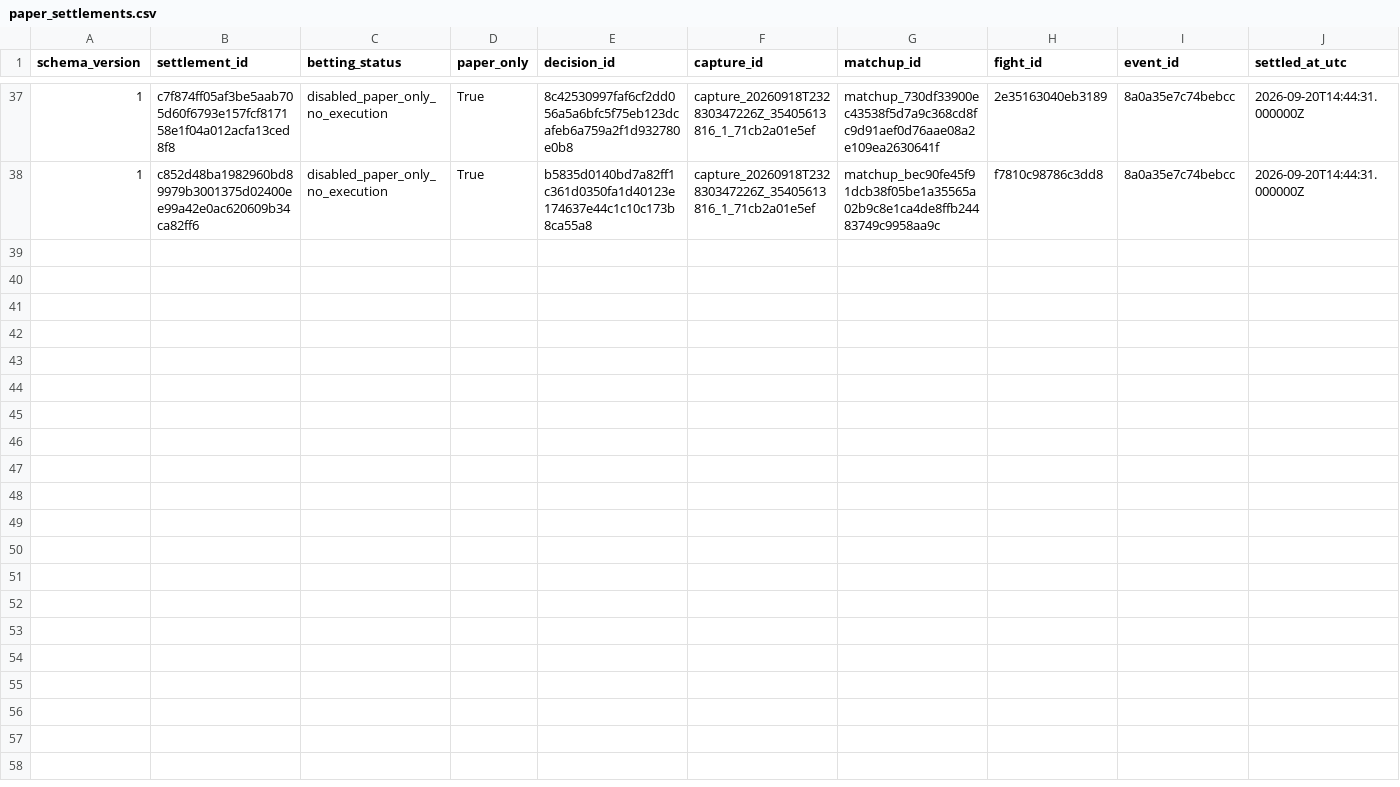
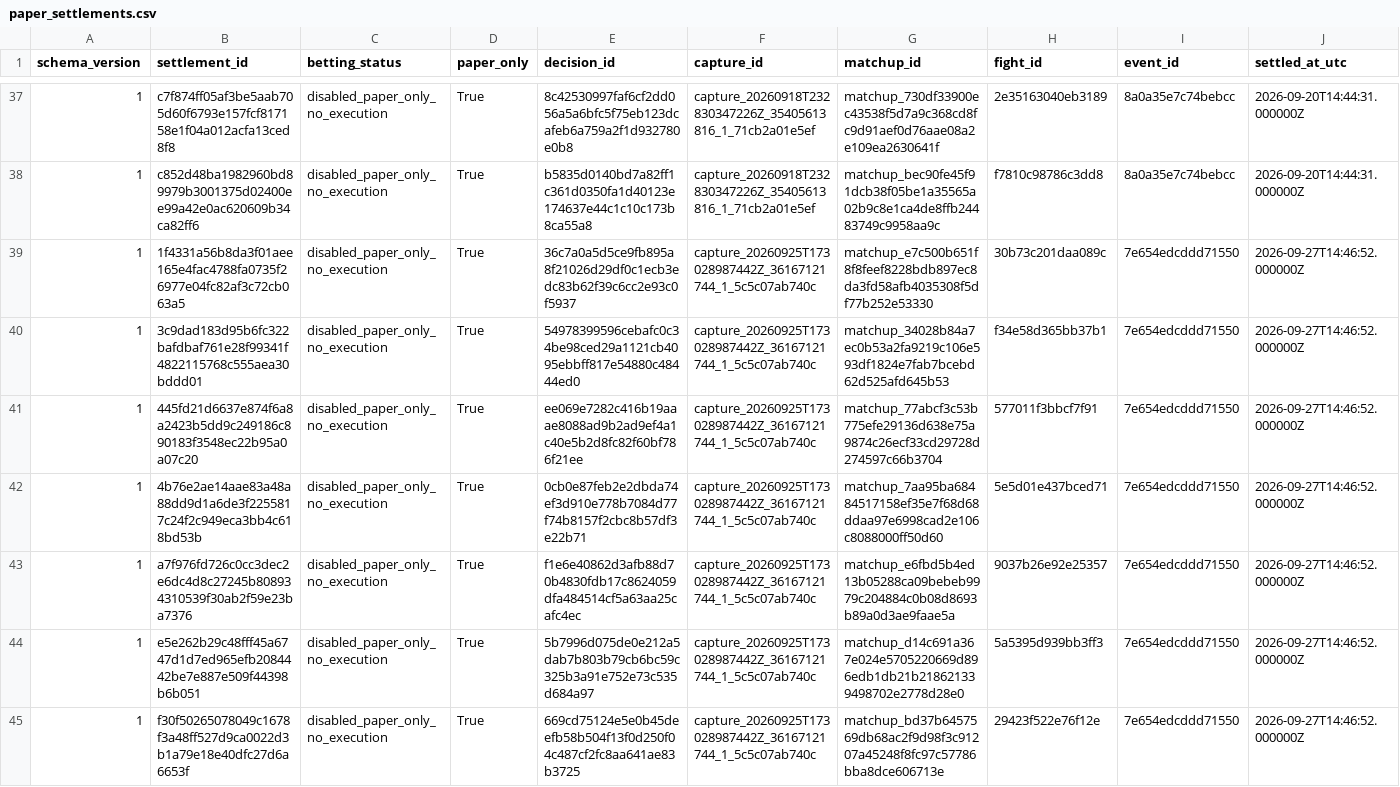
Before and after one commit to alexchandler100/UFC_Prediction_2022, a CSV file: src/content/data/market/paper_settlements.csv, drawn as a sheet; only a part is shown, gaps mark what is left out; rows hold the shown columns only; the diff names each change by its address in the sheet, - before the commit and + after, or states it on an @@ line.

```diff
--- a/src/content/data/market/paper_settlements.csv
+++ b/src/content/data/market/paper_settlements.csv
+row 39: 1 | 1f4331a56b8da3f01aee165e4fac4788fa0735f26977e04fc82af3c72cb063a5 | disabled_paper_only_no_execution | True | 36c7a0a5d5ce9fb895a8f21026d29df0c1ecb3edc83b62f39c6cc2e93c0f5937 | capture_20260925T173028987442Z_36167121744_1_5c5c07ab740c | matchup_e7c500b651f8f8feef8228bdb897ec8da3fd58afb4035308f5df77b252e53330 | 30b73c201daa089c | 7e654edcddd71550 | 2026-09-27T14:46:52.000000Z
+row 40: 1 | 3c9dad183d95b6fc322bafdbaf761e28f99341f4822115768c555aea30bddd01 | disabled_paper_only_no_execution | True | 54978399596cebafc0c34be98ced29a1121cb4095ebbff817e54880c48444ed0 | capture_20260925T173028987442Z_36167121744_1_5c5c07ab740c | matchup_34028b84a7ec0b53a2fa9219c106e593df1824e7fab7bcebd62d525afd645b53 | f34e58d365bb37b1 | 7e654edcddd71550 | 2026-09-27T14:46:52.000000Z
+row 41: 1 | 445fd21d6637e874f6a8a2423b5dd9c249186c890183f3548ec22b95a0a07c20 | disabled_paper_only_no_execution | True | ee069e7282c416b19aaae8088ad9b2ad9ef4a1c40e5b2d8fc82f60bf786f21ee | capture_20260925T173028987442Z_36167121744_1_5c5c07ab740c | matchup_77abcf3c53b775efe29136d638e75a9874c26ecf33cd29728d274597c66b3704 | 577011f3bbcf7f91 | 7e654edcddd71550 | 2026-09-27T14:46:52.000000Z
+row 42: 1 | 4b76e2ae14aae83a48a88dd9d1a6de3f2255817c24f2c949eca3bb4c618bd53b | disabled_paper_only_no_execution | True | 0cb0e87feb2e2dbda74ef3d910e778b7084d77f74b8157f2cbc8b57df3e22b71 | capture_20260925T173028987442Z_36167121744_1_5c5c07ab740c | matchup_7aa95ba68484517158ef35e7f68d68ddaa97e6998cad2e106c8088000ff50d60 | 5e5d01e437bced71 | 7e654edcddd71550 | 2026-09-27T14:46:52.000000Z
+row 43: 1 | a7f976fd726c0cc3dec2e6dc4d8c27245b808934310539f30ab2f59e23ba7376 | disabled_paper_only_no_execution | True | f1e6e40862d3afb88d70b4830fdb17c8624059dfa484514cf5a63aa25cafc4ec | capture_20260925T173028987442Z_36167121744_1_5c5c07ab740c | matchup_e6fbd5b4ed13b05288ca09bebeb9979c204884c0b08d8693b89a0d3ae9faae5a | 9037b26e92e25357 | 7e654edcddd71550 | 2026-09-27T14:46:52.000000Z
+row 44: 1 | e5e262b29c48fff45a6747d1d7ed965efb2084442be7e887e509f44398b6b051 | disabled_paper_only_no_execution | True | 5b7996d075de0e212a5dab7b803b79cb6bc59c325b3a91e752e73c535d684a97 | capture_20260925T173028987442Z_36167121744_1_5c5c07ab740c | matchup_d14c691a367e024e5705220669d896edb1db21b218621339498702e2778d28e0 | 5a5395d939bb3ff3 | 7e654edcddd71550 | 2026-09-27T14:46:52.000000Z
+row 45: 1 | f30f50265078049c1678f3a48ff527d9ca0022d3b1a79e18e40dfc27d6a6653f | disabled_paper_only_no_execution | True | 669cd75124e5e0b45deefb58b504f13f0d250f04c487cf2fc8aa641ae83b3725 | capture_20260925T173028987442Z_36167121744_1_5c5c07ab740c | matchup_bd37b6457569db68ac2f9d98f3c91207a45248f8fc97c57786bba8dce606713e | 29423f522e76f12e | 7e654edcddd71550 | 2026-09-27T14:46:52.000000Z
```
Also changed, not shown: src/content/data/market/market_first_paper_settlements.csv, src/content/data/market/total_round_paper_settlements.csv, 49 other files.
